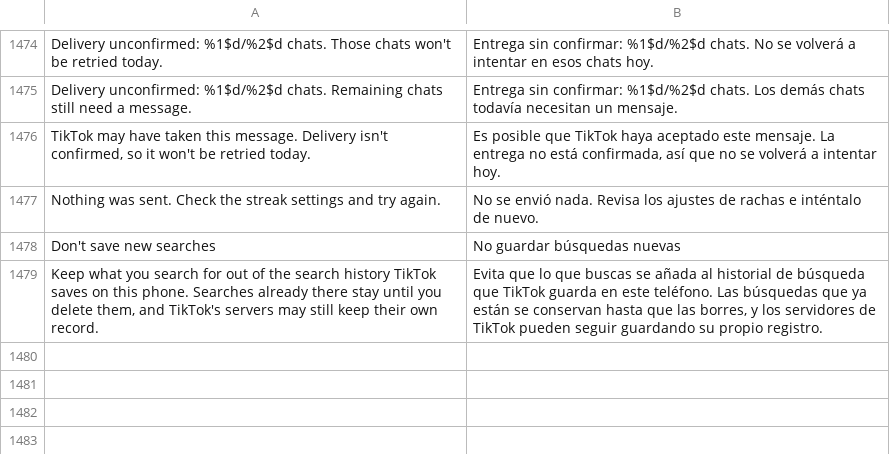
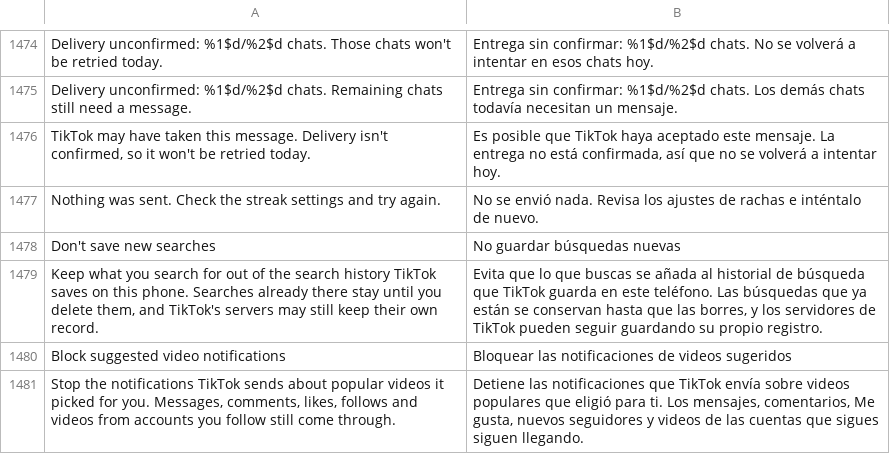
Before and after one commit to BlackGold8282/HushFeed, a TSV file: extensions/tiktok/src/main/l10n/es.tsv, drawn as a sheet; only a part is shown, gaps mark what is left out.

```diff
--- a/extensions/tiktok/src/main/l10n/es.tsv
+++ b/extensions/tiktok/src/main/l10n/es.tsv
@@ -1479 +1479,3 @@ Don't save new searches	No guardar búsquedas nuevas
 Keep what you search for out of the search history TikTok saves on this phone. Searches already there stay until you delete them, and TikTok's servers may still keep their own record.	Evita que lo que buscas se añada al historial de búsqueda que TikTok guarda en este teléfono. Las búsquedas que ya están se conservan hasta que las borres, y los servidores de TikTok pueden seguir guardando su propio registro.
+Block suggested video notifications	Bloquear las notificaciones de videos sugeridos
+Stop the notifications TikTok sends about popular videos it picked for you. Messages, comments, likes, follows and videos from accounts you follow still come through.	Detiene las notificaciones que TikTok envía sobre videos populares que eligió para ti. Los mensajes, comentarios, Me gusta, nuevos seguidores y videos de las cuentas que sigues siguen llegando.
```
Also changed, not shown: extensions/tiktok/src/main/l10n/az.tsv, extensions/tiktok/src/main/l10n/de.tsv, 17 other files.
